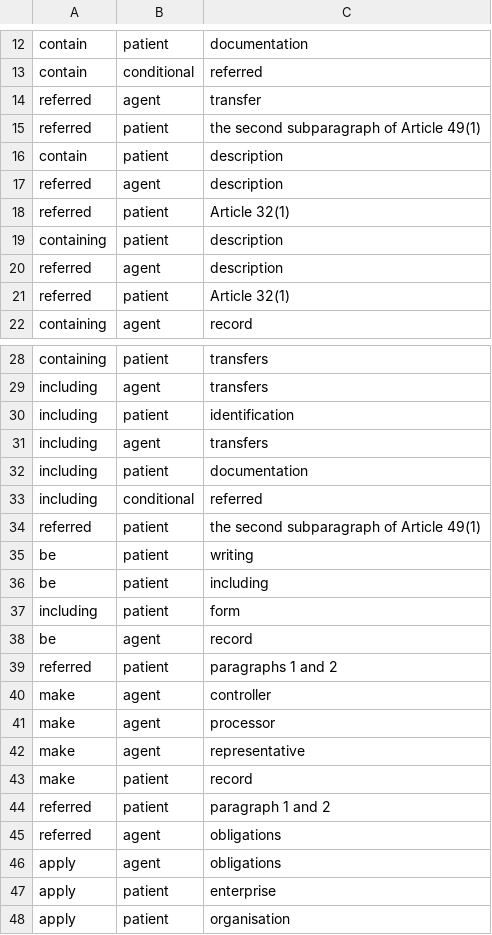
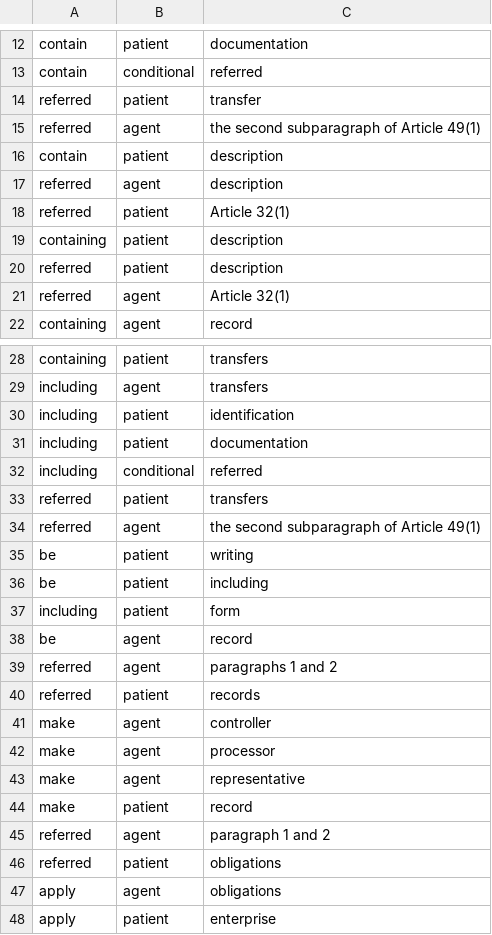
Before and after one commit to l-rossi/InclusionReferencesKG, a CSV file: inclusionreferenceskg/resources/evaluation_data/kg_triplets/gdpr_article_30.csv, drawn as a sheet; only a part is shown, gaps mark what is left out; the shorter side is filled out with more unchanged rows; the diff covers the shown part only.

```diff
--- a/inclusionreferenceskg/resources/evaluation_data/kg_triplets/gdpr_article_30.csv
+++ b/inclusionreferenceskg/resources/evaluation_data/kg_triplets/gdpr_article_30.csv
@@ -13,4 +13,4 @@ contain,patient,documentation
 contain,conditional,referred
-referred,agent,transfer
-referred,patient,the second subparagraph of Article 49(1)
+referred,patient,transfer
+referred,agent,the second subparagraph of Article 49(1)
 contain,patient,description
@@ -19,4 +19,4 @@ referred,patient,Article 32(1)
 containing,patient,description
-referred,agent,description
-referred,patient,Article 32(1)
+referred,patient,description
+referred,agent,Article 32(1)
 containing,agent,record
@@ -30,6 +30,6 @@ including,agent,transfers
 including,patient,identification
-including,agent,transfers,
 including,patient,documentation
 including,conditional,referred
-referred,patient,the second subparagraph of Article 49(1)
+referred,patient,transfers
+referred,agent,the second subparagraph of Article 49(1)
 be,patient,writing
@@ -38,3 +38,4 @@ including,patient,form
 be,agent,record
-referred,patient,paragraphs 1 and 2
+referred,agent,paragraphs 1 and 2
+referred,patient,records
 make,agent,controller
@@ -43,4 +44,4 @@ make,agent,representative
 make,patient,record
-referred,patient,paragraph 1 and 2
-referred,agent,obligations
+referred,agent,paragraph 1 and 2
+referred,patient,obligations
 apply,agent,obligations
```
Also changed, not shown: 5 edited cells elsewhere in this file, 18 other files.
